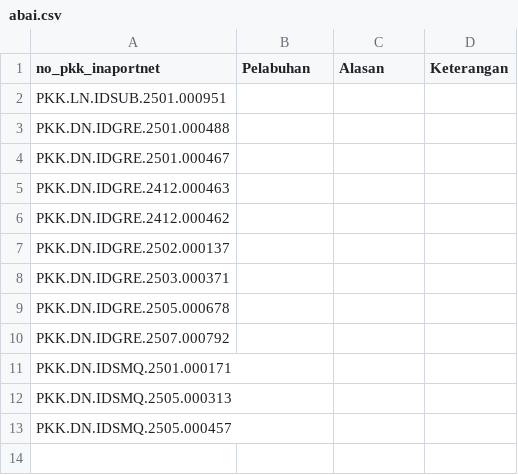
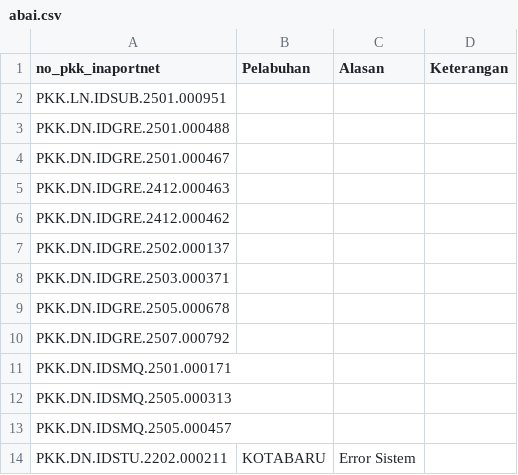
Before and after one commit to Hadi197/Outstanding, a CSV file: abai.csv, drawn as a sheet; the diff names each change by its address in the sheet, - before the commit and + after, or states it on an @@ line.

Commit message:
Add ignored PKK: PKK.DN.IDSTU.2202.000211 - Error Sistem

```diff
--- a/abai.csv
+++ b/abai.csv
+row 14: PKK.DN.IDSTU.2202.000211 | KOTABARU | Error Sistem
```
